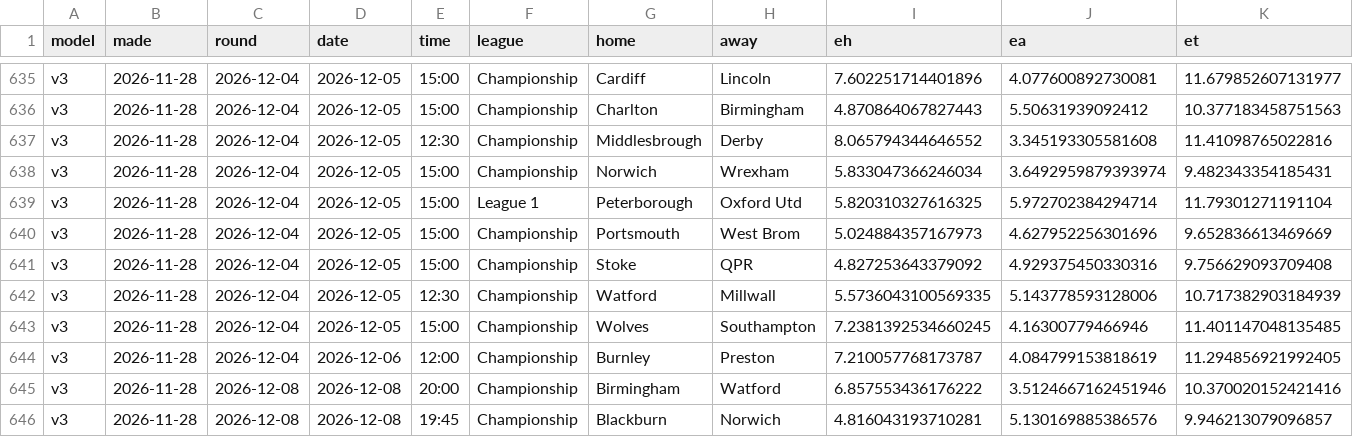
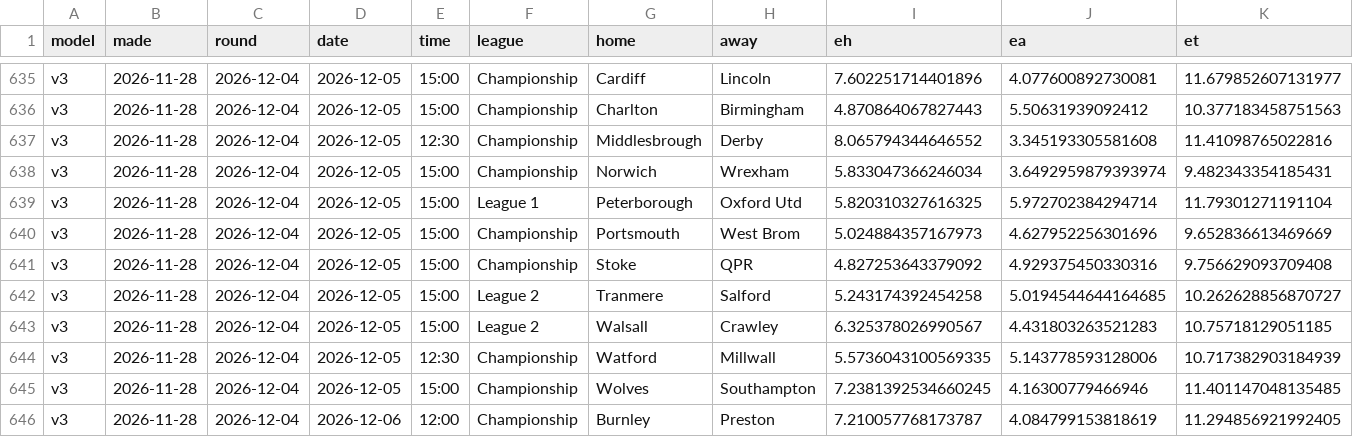
Before and after one commit to Pinocent/efl-corners, a CSV file: data/predictions.csv, drawn as a sheet; only a part is shown, gaps mark what is left out; the shorter side is filled out with more unchanged rows; rows hold the shown columns only; the diff names each change by its address in the sheet, - before the commit and + after, or states it on an @@ line.

```diff
--- a/data/predictions.csv
+++ b/data/predictions.csv
+row 642: v3 | 2026-11-28 | 2026-12-04 | 2026-12-05 | 15:00 | League 2 | Tranmere | Salford | 5.243174392454258 | 5.0194544644164685 | 10.262628856870727
+row 643: v3 | 2026-11-28 | 2026-12-04 | 2026-12-05 | 15:00 | League 2 | Walsall | Crawley | 6.325378026990567 | 4.431803263521283 | 10.75718129051185
```
Also changed, not shown: schedule_2627.csv, 2 other files.
